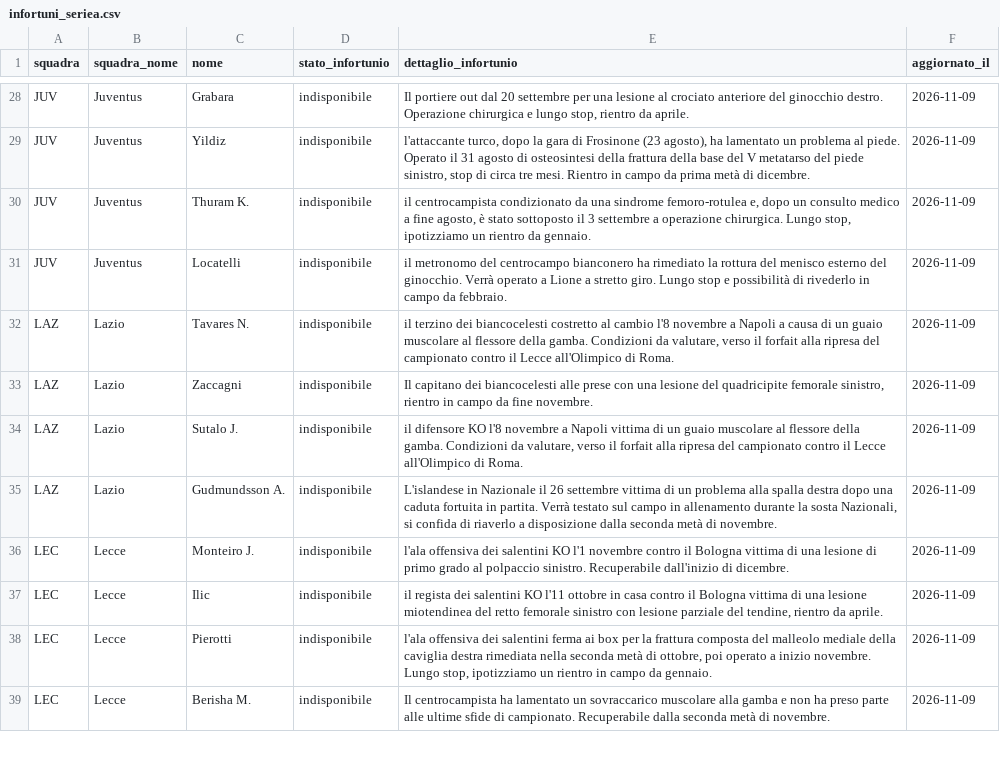
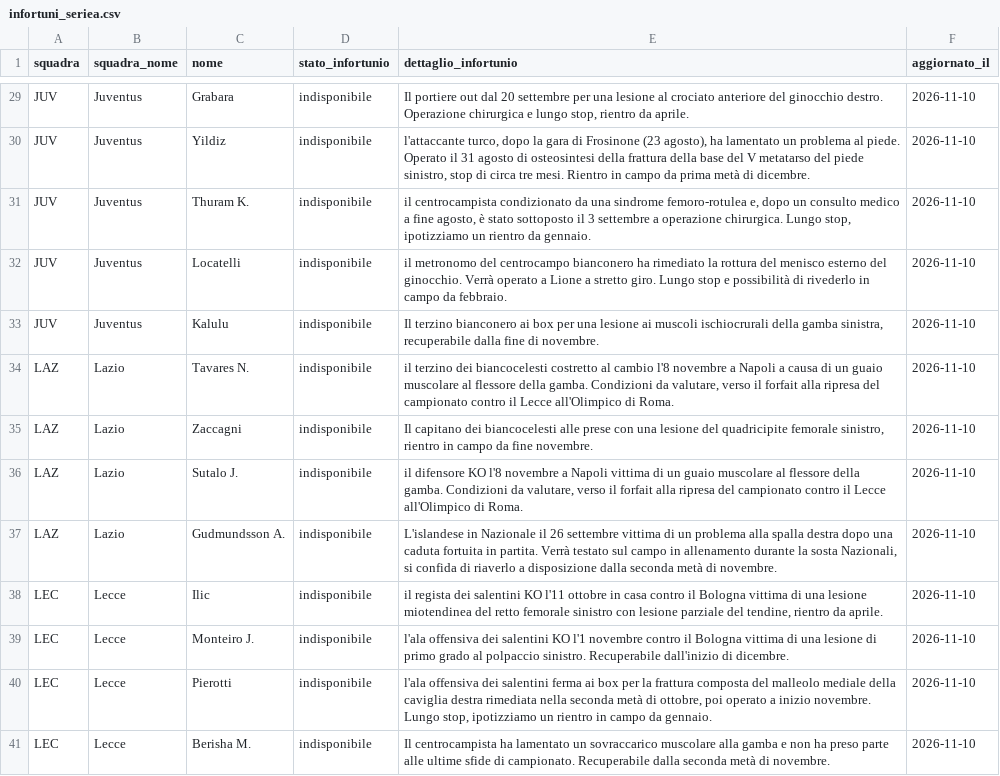
Before and after one commit to andreaorlandi29-sudo/Fantacalcio-Assistant, a CSV file: data/infortuni_seriea.csv, drawn as a sheet; only a part is shown, gaps mark what is left out; removed rows and columns are numbered as before the commit, all else as after; the diff covers the shown part only; the diff names each change by its address in the sheet, - before the commit and + after, or states it on an @@ line.

```diff
--- a/data/infortuni_seriea.csv
+++ b/data/infortuni_seriea.csv
-F29:F32 (aggiornato_il): 2026-11-09
+F29:F32 (aggiornato_il): 2026-11-10
+row 33: JUV | Juventus | Kalulu | indisponibile | Il terzino bianconero ai box per una lesione ai muscoli ischiocrurali della gamba sinistra, recuperabile dalla fine di novembre. | 2026-11-10
-F34:F37 (aggiornato_il): 2026-11-09
+F34:F37 (aggiornato_il): 2026-11-10
-row 36: LEC | Lecce | Monteiro J. | indisponibile | l'ala offensiva dei salentini KO l'1 novembre contro il Bologna vittima di una lesione di primo grado al polpaccio sinistro. Recuperabile dall'inizio di dicembre. | 2026-11-09
-F38 (aggiornato_il): 2026-11-09
+F38 (aggiornato_il): 2026-11-10
+row 39: LEC | Lecce | Monteiro J. | indisponibile | l'ala offensiva dei salentini KO l'1 novembre contro il Bologna vittima di una lesione di primo grado al polpaccio sinistro. Recuperabile dall'inizio di dicembre. | 2026-11-10
-F40:F41 (aggiornato_il): 2026-11-09
+F40:F41 (aggiornato_il): 2026-11-10
```
Also changed, not shown: 5 added rows, 4 removed rows and 56 edited cells elsewhere in this file, data/dataset_unificato.csv, data/quotazioni_fantacalcio.csv.
